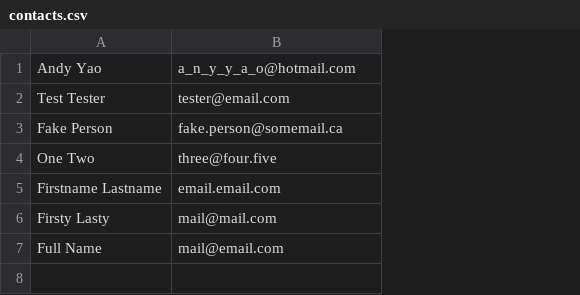
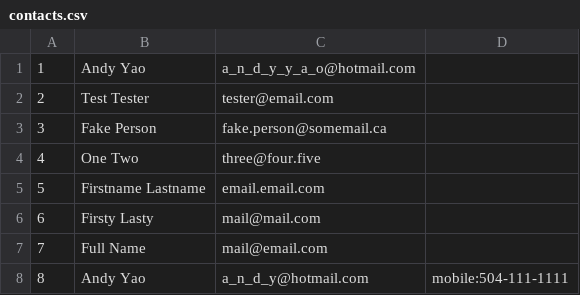
Before and after one commit to yaoyunchen/LH_ContactList, a CSV file: contacts.csv, drawn as a sheet; addresses are those after the commit; the diff names each change by its address in the sheet, - before the commit and + after, or states it on an @@ line.

```diff
--- a/contacts.csv
+++ b/contacts.csv
+column A, rows 1-7: 1 | 2 | 3 | 4 | 5 | 6 | 7
+column D, empty
-C1: a_n_y_y_a_o@hotmail.com
+C1: a_n_d_y_y_a_o@hotmail.com
+row 8: 8 | Andy Yao | a_n_d_y@hotmail.com | mobile:504-111-1111
```
Also changed, not shown: 2 other files.
